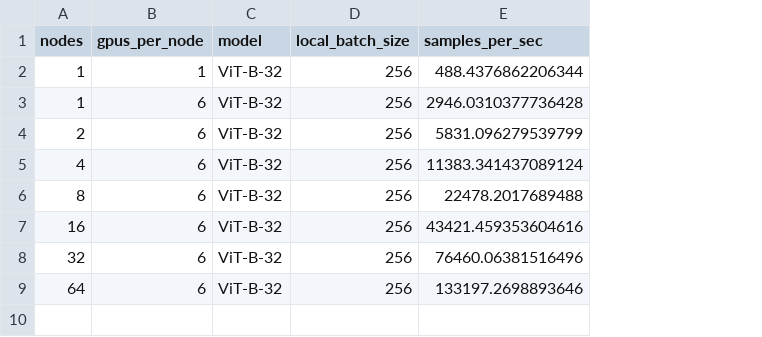
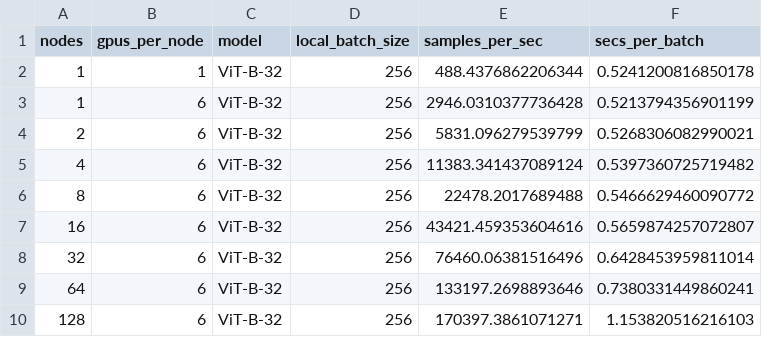
Before and after one commit to mehdidc/open_clip, a CSV file: results.csv, drawn as a sheet; the diff names each change by its address in the sheet, - before the commit and + after, or states it on an @@ line.

Commit message:
save secs per batch

```diff
--- a/results.csv
+++ b/results.csv
+column F (secs_per_batch), rows 2-9: 0.5241200816850178 | 0.5213794356901199 | 0.5268306082990021 | 0.5397360725719482 | 0.5466629460090772 | 0.5659874257072807 | 0.6428453959811014 | 0.7380331449860241
+row 10: 128 | 6 | ViT-B-32 | 256 | 170397.3861071271 | 1.153820516216103
```
Also changed, not shown: 1 other file.
